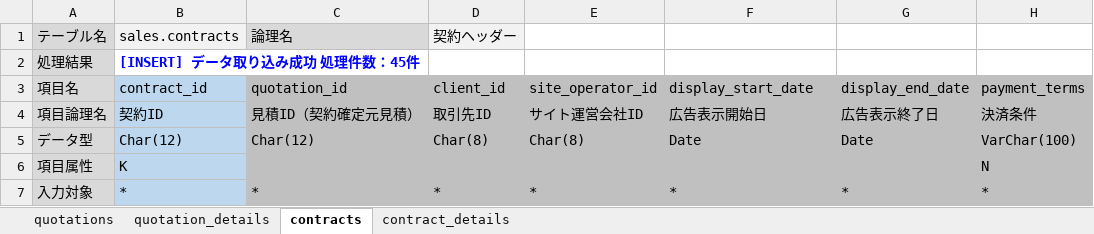
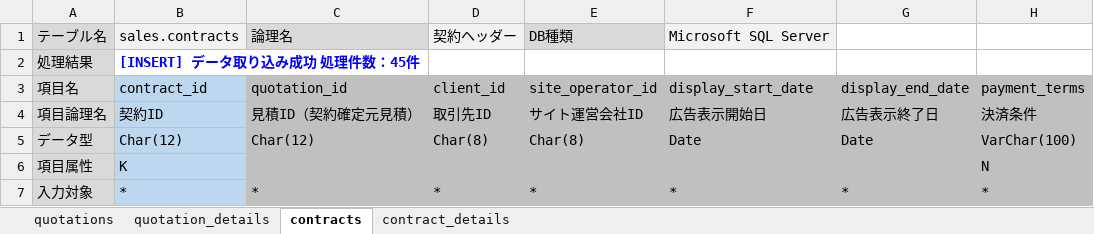
Before and after one commit to Office-Emotionsoft-Ltd/sqexcel, an Excel workbook: SQExcel.Portal/src/content/docs/ja/docs/images/large-scale/SqlServer-SampleDB_トラン類(ja)大.xlsx, sheet contracts, drawn as a sheet; only a part is shown; values as stored, in another font and other column widths than the file's, no borders; conditional formats not drawn; the diff names each change by its address in the sheet, - before the commit and + after, or states it on an @@ line.

```diff
--- a/SQExcel.Portal/src/content/docs/ja/docs/images/large-scale/SqlServer-SampleDB_トラン類(ja)大.xlsx (sheet contracts)
+++ b/SQExcel.Portal/src/content/docs/ja/docs/images/large-scale/SqlServer-SampleDB_トラン類(ja)大.xlsx (sheet contracts)
-E1 (site_operator_id): (empty)
+E1 (site_operator_id): DB種類
-E1 fill: none
+E1 fill: #D9D9D9
-F1 (display_start_date): (empty)
+F1 (display_start_date): Microsoft SQL Server
-F1 fill: none
+F1 fill: #F2F2F2
```
Also changed, not shown: sheet contract_details, sheet quotations, sheet quotation_details, SQExcel.Portal/src/content/docs/ja/docs/images/inputsheet-data-import/MariaDB-SampleDB_マスタ類(ja).xlsx, SQExcel.Portal/src/content/docs/ja/docs/images/inputsheet-data-import/MySQL-SampleDB-マスタ類(ja).xlsx, 31 other files.
